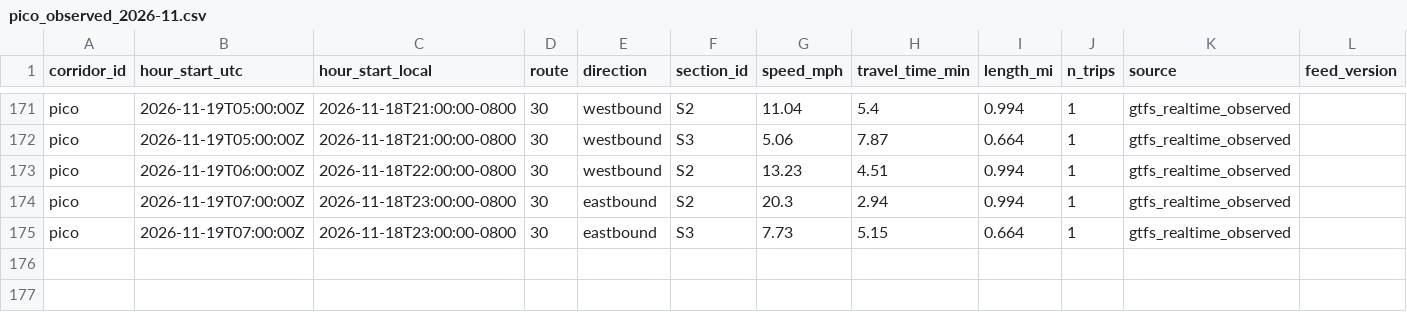
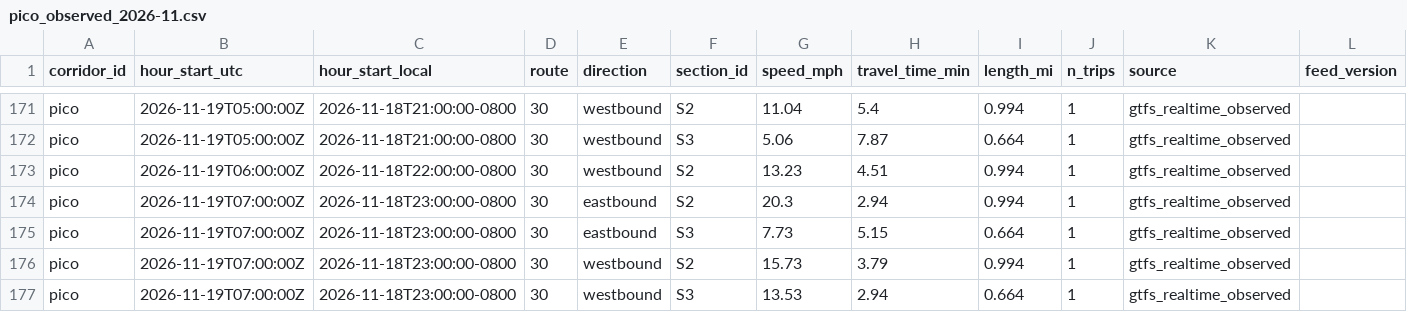
Before and after one commit to here/aviary, a CSV file: data/corridors/pico/observed/pico_observed_2026-11.csv, drawn as a sheet; only a part is shown, gaps mark what is left out.

```diff
--- a/data/corridors/pico/observed/pico_observed_2026-11.csv
+++ b/data/corridors/pico/observed/pico_observed_2026-11.csv
@@ -175 +175,3 @@ pico,2026-11-19T07:00:00Z,2026-11-18T23:00:00-0800,30,eastbound,S2,20.3,2.94,0.9
 pico,2026-11-19T07:00:00Z,2026-11-18T23:00:00-0800,30,eastbound,S3,7.73,5.15,0.664,1,gtfs_realtime_observed,
+pico,2026-11-19T07:00:00Z,2026-11-18T23:00:00-0800,30,westbound,S2,15.73,3.79,0.994,1,gtfs_realtime_observed,
+pico,2026-11-19T07:00:00Z,2026-11-18T23:00:00-0800,30,westbound,S3,13.53,2.94,0.664,1,gtfs_realtime_observed,
```
Also changed, not shown: data/corridors/hollywood/observed/hollywood_observed_2026-11.csv, data/corridors/olympic/observed/olympic_observed_2026-11.csv, 11 other files.
